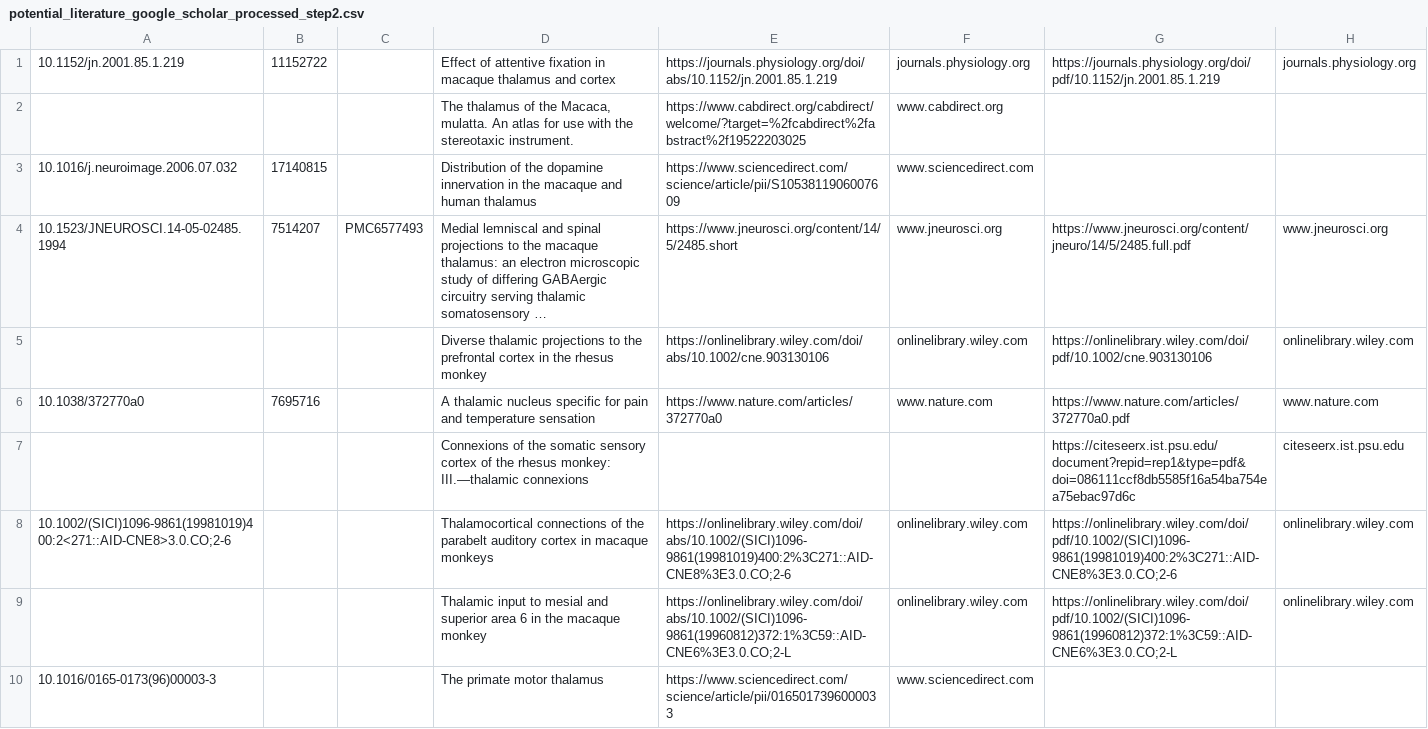
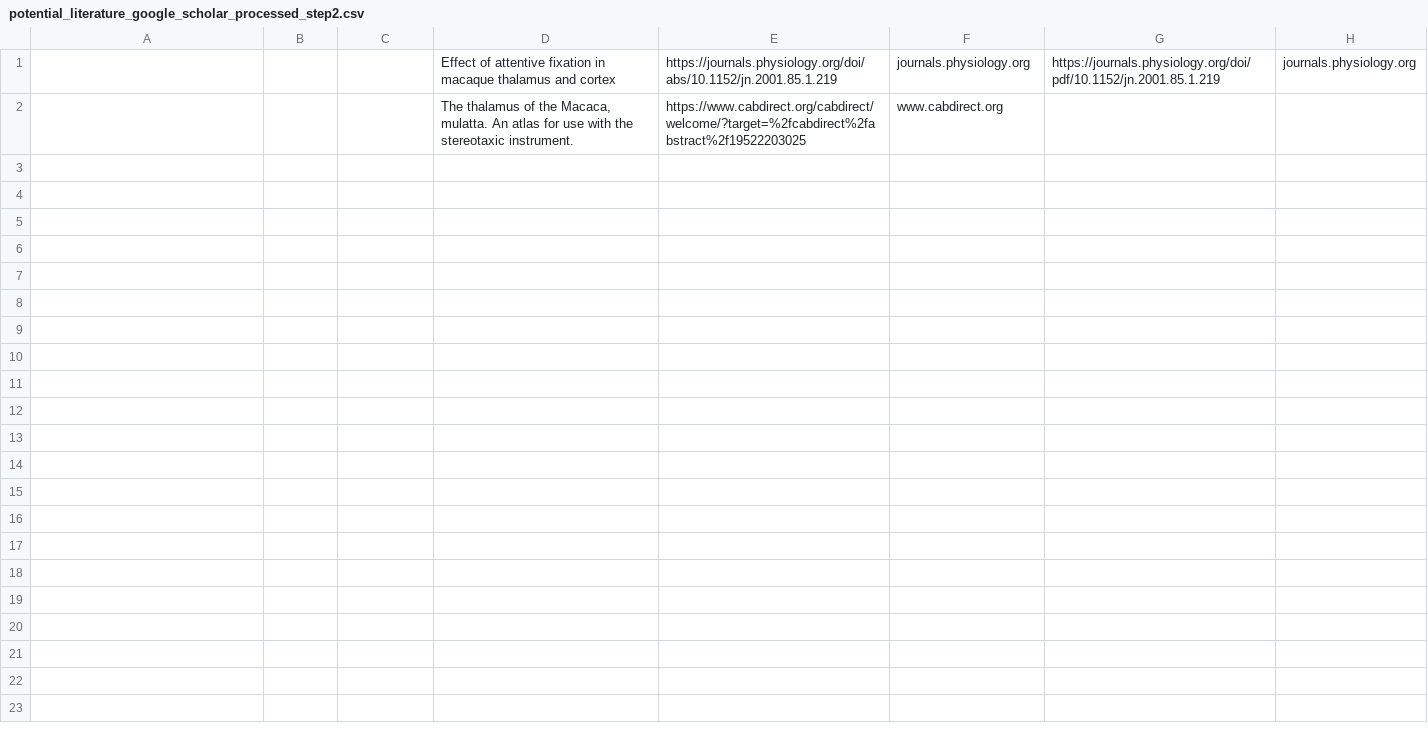
Before and after one commit to INM-6/ThaCoMac, a CSV file: datasets/potential_literature_google_scholar_processed_step2.csv, drawn as a sheet.

Commit message:
update public_library.cpython-310.pyc, potential_literature_google_scholar_processed_step2.csv, public_library.py and reconnect_vpn.ipynb

```diff
--- a/datasets/potential_literature_google_scholar_processed_step2.csv
+++ b/datasets/potential_literature_google_scholar_processed_step2.csv
@@ -1,10 +1,2 @@
-10.1152/jn.2001.85.1.219,11152722,,Effect of attentive fixation in macaque thalamus and cortex,https://journals.physiology.org/doi/abs/10.1152/jn.2001.85.1.219,journals.physiology.org,https://journals.physiology.org/doi/pdf/10.1152/jn.2001.85.1.219,journals.physiology.org
+,,,Effect of attentive fixation in macaque thalamus and cortex,https://journals.physiology.org/doi/abs/10.1152/jn.2001.85.1.219,journals.physiology.org,https://journals.physiology.org/doi/pdf/10.1152/jn.2001.85.1.219,journals.physiology.org
 ,,,"The thalamus of the Macaca, mulatta. An atlas for use with the stereotaxic instrument.",https://www.cabdirect.org/cabdirect/welcome/?target=%2fcabdirect%2fabstract%2f19522203025,www.cabdirect.org,,
-10.1016/j.neuroimage.2006.07.032,17140815,,Distribution of the dopamine innervation in the macaque and human thalamus,https://www.sciencedirect.com/science/article/pii/S1053811906007609,www.sciencedirect.com,,
-10.1523/JNEUROSCI.14-05-02485.1994,7514207,PMC6577493,Medial lemniscal and spinal projections to the macaque thalamus: an electron microscopic study of differing GABAergic circuitry serving thalamic somatosensory …,https://www.jneurosci.org/content/14/5/2485.short,www.jneurosci.org,https://www.jneurosci.org/content/jneuro/14/5/2485.full.pdf,www.jneurosci.org
-,,,Diverse thalamic projections to the prefrontal cortex in the rhesus monkey,https://onlinelibrary.wiley.com/doi/abs/10.1002/cne.903130106,onlinelibrary.wiley.com,https://onlinelibrary.wiley.com/doi/pdf/10.1002/cne.903130106,onlinelibrary.wiley.com
-10.1038/372770a0,7695716,,A thalamic nucleus specific for pain and temperature sensation,https://www.nature.com/articles/372770a0,www.nature.com,https://www.nature.com/articles/372770a0.pdf,www.nature.com
-,,,Connexions of the somatic sensory cortex of the rhesus monkey: III.—thalamic connexions,,,https://citeseerx.ist.psu.edu/document?repid=rep1&type=pdf&doi=086111ccf8db5585f16a54ba754ea75ebac97d6c,citeseerx.ist.psu.edu
-10.1002/(SICI)1096-9861(19981019)400:2<271::AID-CNE8>3.0.CO;2-6,,,Thalamocortical connections of the parabelt auditory cortex in macaque monkeys,https://onlinelibrary.wiley.com/doi/abs/10.1002/(SICI)1096-9861(19981019)400:2%3C271::AID-CNE8%3E3.0.CO;2-6,onlinelibrary.wiley.com,https://onlinelibrary.wiley.com/doi/pdf/10.1002/(SICI)1096-9861(19981019)400:2%3C271::AID-CNE8%3E3.0.CO;2-6,onlinelibrary.wiley.com
-,,,Thalamic input to mesial and superior area 6 in the macaque monkey,https://onlinelibrary.wiley.com/doi/abs/10.1002/(SICI)1096-9861(19960812)372:1%3C59::AID-CNE6%3E3.0.CO;2-L,onlinelibrary.wiley.com,https://onlinelibrary.wiley.com/doi/pdf/10.1002/(SICI)1096-9861(19960812)372:1%3C59::AID-CNE6%3E3.0.CO;2-L,onlinelibrary.wiley.com
-10.1016/0165-0173(96)00003-3,,,The primate motor thalamus,https://www.sciencedirect.com/science/article/pii/0165017396000033,www.sciencedirect.com,,
```
Also changed, not shown: 2 other files.
